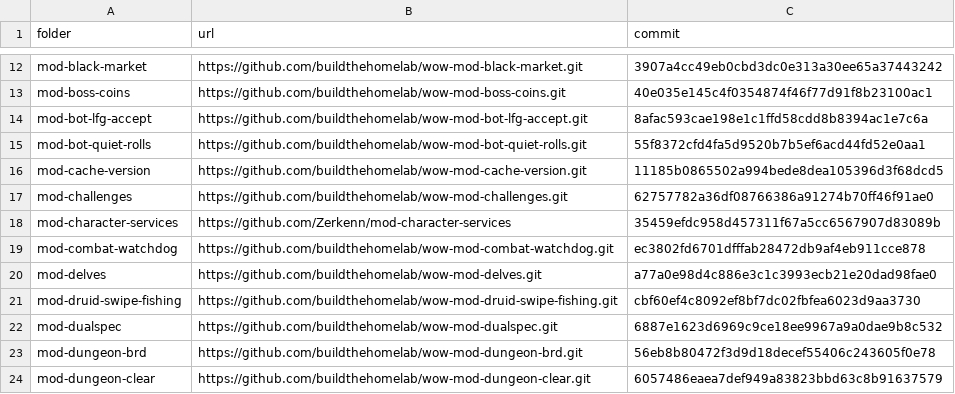
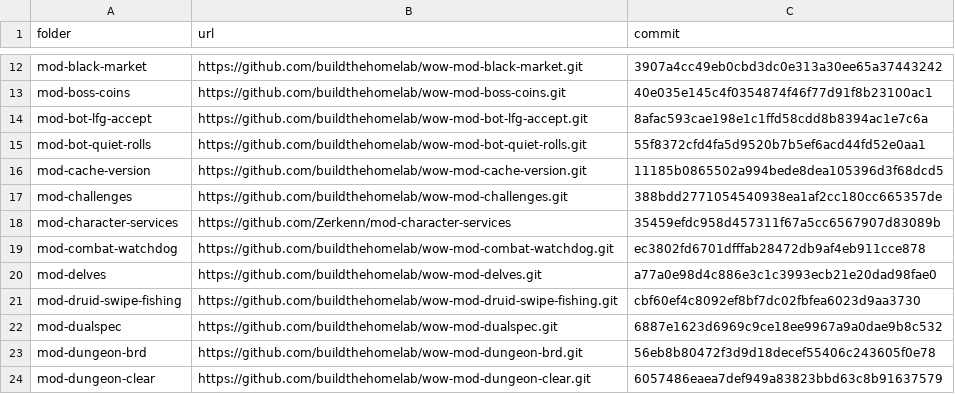
Before and after one commit to buildthehomelab/wow-ci, a TSV file: config/server-modules.tsv, drawn as a sheet; only a part is shown, gaps mark what is left out.

```diff
--- a/config/server-modules.tsv
+++ b/config/server-modules.tsv
@@ -16,3 +16,3 @@ mod-bot-quiet-rolls	https://github.com/buildthehomelab/wow-mod-bot-quiet-rolls.g
 mod-cache-version	https://github.com/buildthehomelab/wow-mod-cache-version.git	11185b0865502a994bede8dea105396d3f68dcd5
-mod-challenges	https://github.com/buildthehomelab/wow-mod-challenges.git	62757782a36df08766386a91274b70ff46f91ae0
+mod-challenges	https://github.com/buildthehomelab/wow-mod-challenges.git	388bdd2771054540938ea1af2cc180cc665357de
 mod-character-services	https://github.com/Zerkenn/mod-character-services	35459efdc958d457311f67a5cc6567907d83089b
```
Also changed, not shown: 1 other file.
